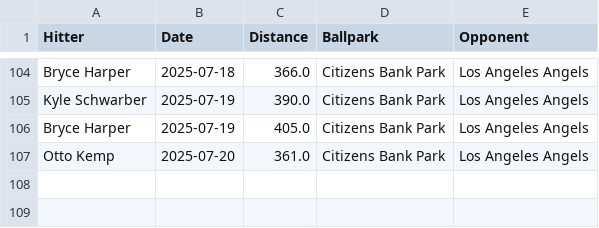
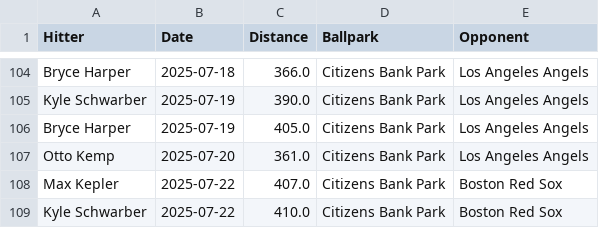
Before and after one commit to dlempa/phillies-stats, a CSV file: data/homeruns_all.csv, drawn as a sheet; only a part is shown, gaps mark what is left out.

```diff
--- a/data/homeruns_all.csv
+++ b/data/homeruns_all.csv
@@ -107 +107,3 @@ Bryce Harper,2025-07-19,405.0,Citizens Bank Park,Los Angeles Angels
 Otto Kemp,2025-07-20,361.0,Citizens Bank Park,Los Angeles Angels
+Max Kepler,2025-07-22,407.0,Citizens Bank Park,Boston Red Sox
+Kyle Schwarber,2025-07-22,410.0,Citizens Bank Park,Boston Red Sox
```
